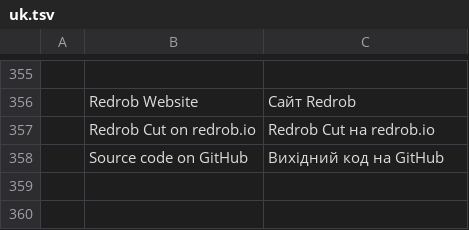
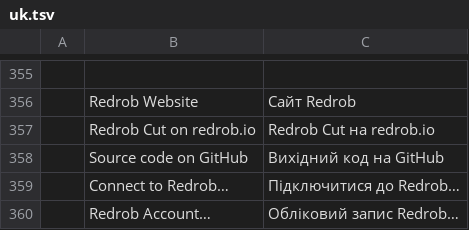
Before and after one commit to redrob-labs/redrob-cut, a TSV file: crates/ui-egui/src/i18n/uk.tsv, drawn as a sheet; only a part is shown, gaps mark what is left out.

```diff
--- a/crates/ui-egui/src/i18n/uk.tsv
+++ b/crates/ui-egui/src/i18n/uk.tsv
@@ -358 +358,3 @@
 	Source code on GitHub	Вихідний код на GitHub
+	Connect to Redrob…	Підключитися до Redrob…
+	Redrob Account…	Обліковий запис Redrob…
```
Also changed, not shown: crates/ui-egui/src/i18n/es.tsv, crates/ui-egui/src/i18n/fr.tsv, 18 other files.
